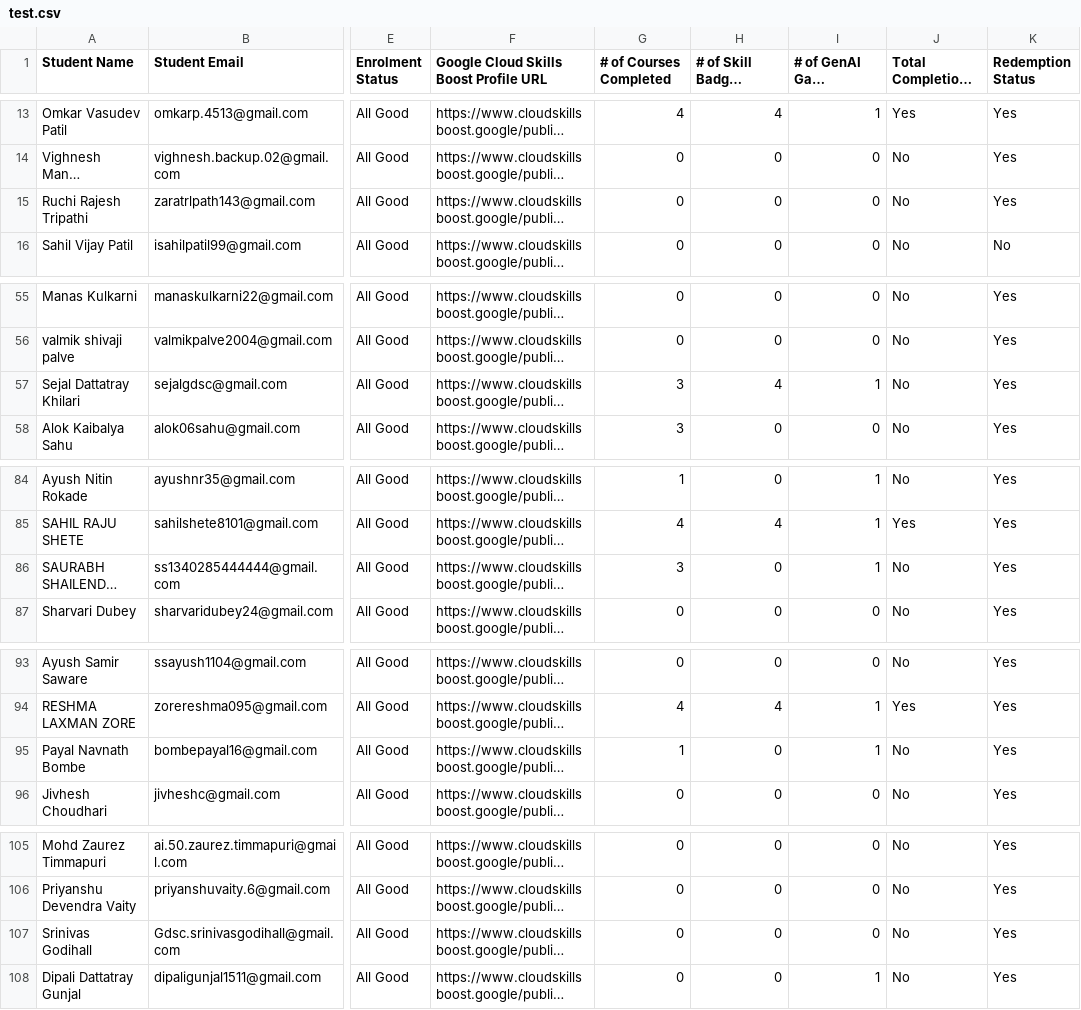
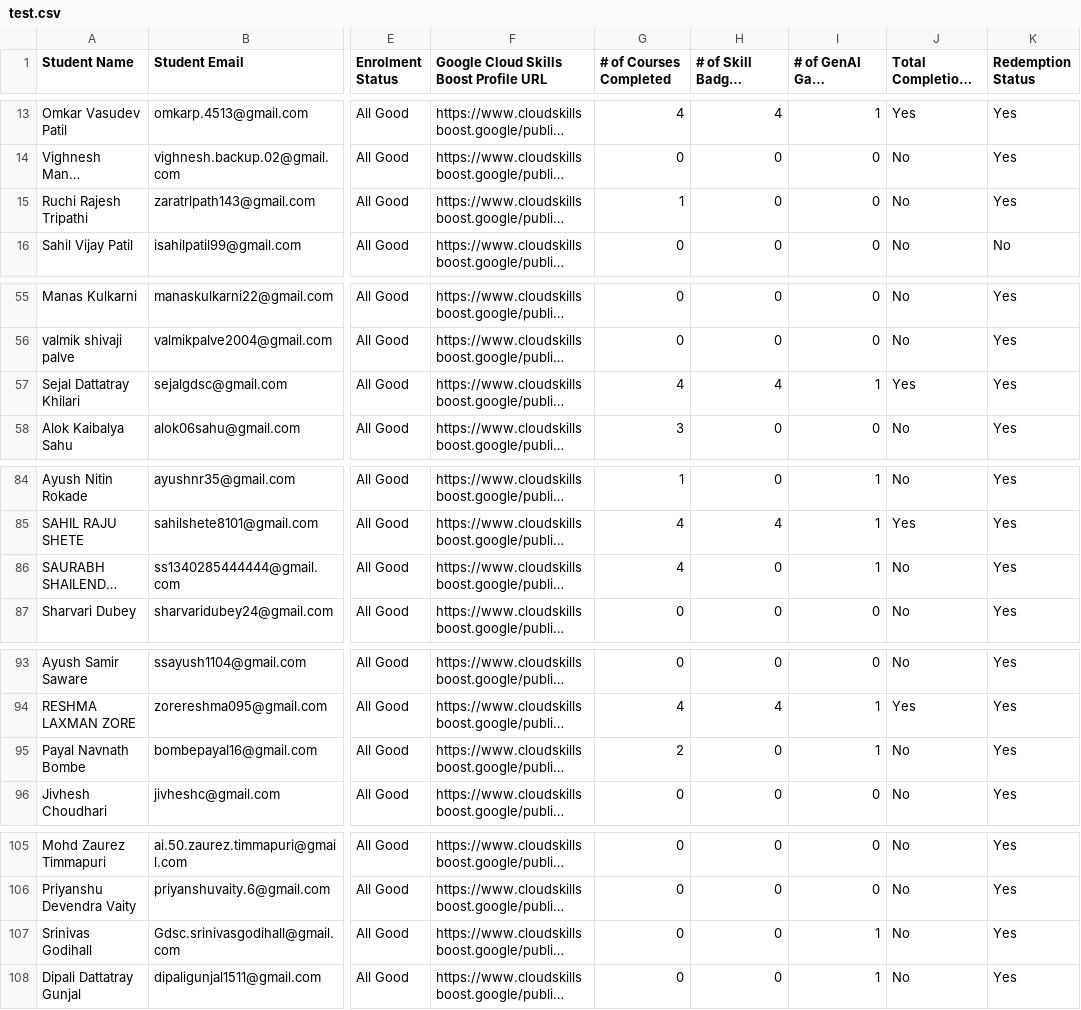
Before and after one commit to adi50920/CloudLeaderboard, a CSV file: public/csv/test.csv, drawn as a sheet; only a part is shown, gaps mark what is left out; long unchanged cells end in …; the diff covers the shown part only; the diff names each change by its address in the sheet, - before the commit and + after, or states it on an @@ line.

Commit message:
Updated CSV for 18th OCT

```diff
--- a/public/csv/test.csv
+++ b/public/csv/test.csv
-G15 (# of Courses Completed): 0
+G15 (# of Courses Completed): 1
-G57 (# of Courses Completed): 3
+G57 (# of Courses Completed): 4
-J57: No
+J57: Yes
-G86 (# of Courses Completed): 3
+G86 (# of Courses Completed): 4
-G95 (# of Courses Completed): 1
+G95 (# of Courses Completed): 2
-I107 (# of GenAI Game Completed): 0
+I107 (# of GenAI Game Completed): 1
```
Also changed, not shown: 2 edited cells elsewhere in this file.
